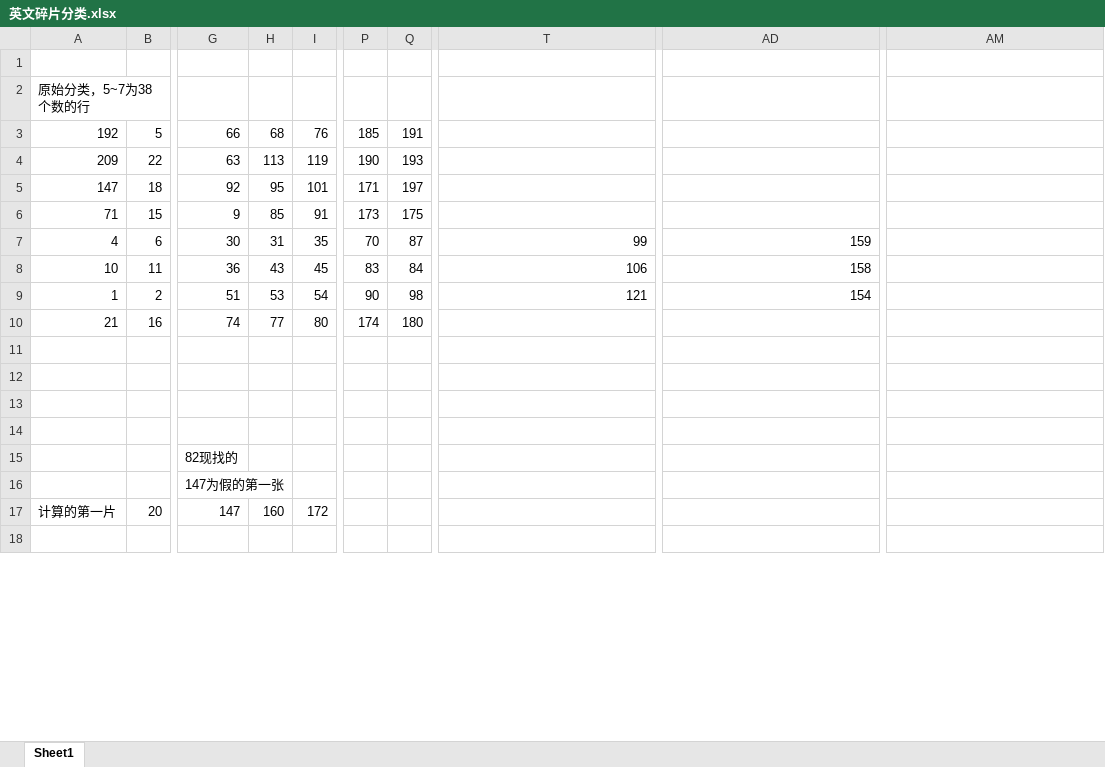
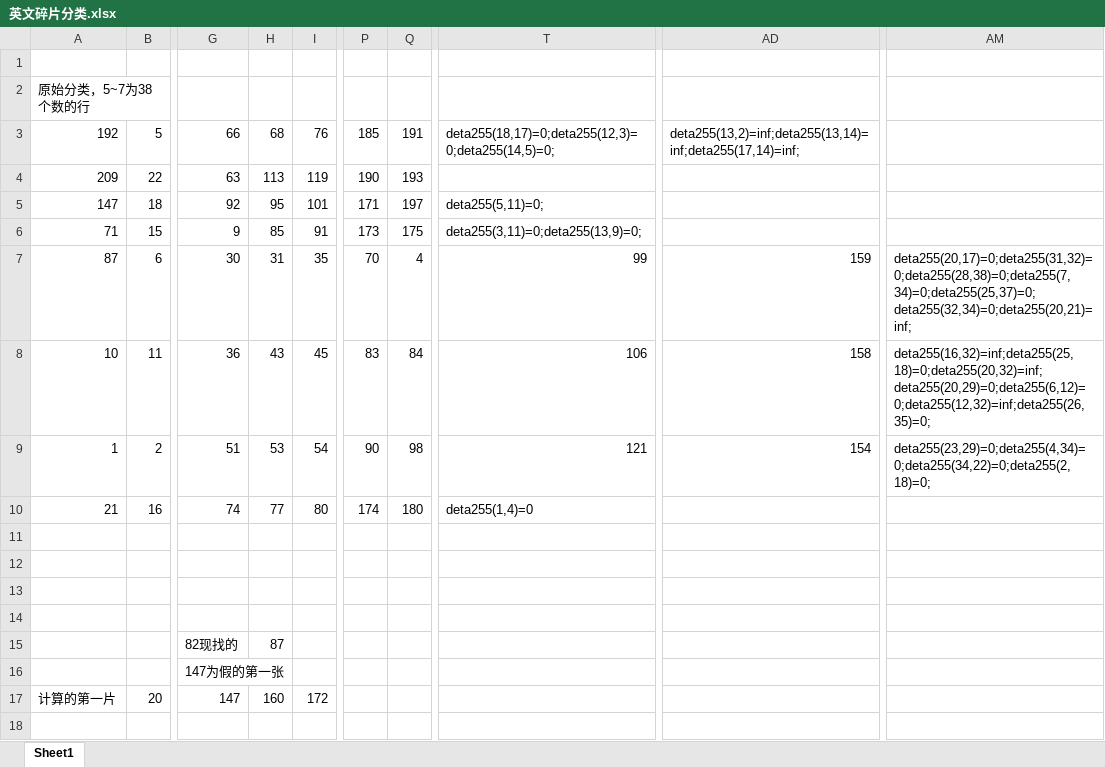
Before and after one commit to cfdtlee/2013CUMCM, an Excel workbook: 2013B/附件4/英文碎片分类.xlsx, sheet Sheet1, drawn as a sheet; only a part is shown, gaps mark what is left out; values as stored, in another font and other column widths than the file's, no borders; the diff covers the shown part only; the diff names each change by its address in the sheet, - before the commit and + after, or states it on an @@ line.

```diff
--- a/2013B/附件4/英文碎片分类.xlsx (sheet Sheet1)
+++ b/2013B/附件4/英文碎片分类.xlsx (sheet Sheet1)
-T3: (empty)
+T3: deta255(18,17)=0;deta255(12,3)=0;deta255(14,5)=0;
-AD3: (empty)
+AD3: deta255(13,2)=inf;deta255(13,14)=inf;deta255(17,14)=inf;
-T5: (empty)
+T5: deta255(5,11)=0;
-T6: (empty)
+T6: deta255(3,11)=0;deta255(13,9)=0;
-A7: 4
+A7: 87
-Q7: 87
+Q7: 4
-AM7: (empty)
+AM7: deta255(20,17)=0;deta255(31,32)=0;deta255(28,38)=0;deta255(7,34)=0;deta255(25,37)=0;deta255(32,34)=0;deta255(20,21)=inf;
-AM8: (empty)
+AM8: deta255(16,32)=inf;deta255(25,18)=0;deta255(20,32)=inf;deta255(20,29)=0;deta255(6,12)=0;deta255(12,32)=inf;deta255(26,35)=0;
-AM9: (empty)
+AM9: deta255(23,29)=0;deta255(4,34)=0;deta255(34,22)=0;deta255(2,18)=0;
-T10: (empty)
+T10: deta255(1,4)=0
-H15: (empty)
+H15: 87
```
Also changed, not shown: 9 edited cells elsewhere in this sheet, 39 other files.
